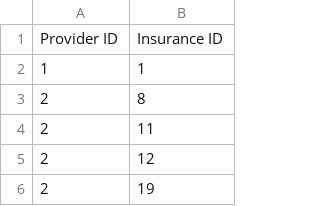
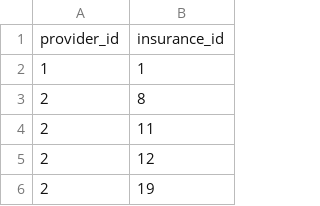
Before and after one commit to utah-aba-finder/utah-aba-finder-api, a CSV file: db/data/providers_insurance.csv, drawn as a sheet; only a part is shown; removed rows and columns are numbered as before the commit, all else as after; the diff names each change by its address in the sheet, - before the commit and + after, or states it on an @@ line.

```diff
--- a/db/data/providers_insurance.csv
+++ b/db/data/providers_insurance.csv
-row 1: Provider ID | Insurance ID
+row 1: provider_id | insurance_id
```
Also changed, not shown: db/data/counties_served.csv, db/data/insurances.csv, 3 other files.
